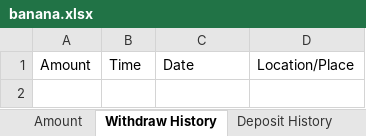
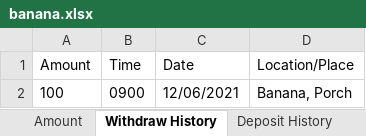
Before and after one commit to G2COMMANDER/Software-Engineering-Banking-Project, an Excel workbook: bin/Database/UserInformation/banana.xlsx, sheet Withdraw History, drawn as a sheet; values as stored, in another font and other column widths than the file's, no borders; the diff names each change by its address in the sheet, - before the commit and + after, or states it on an @@ line.

```diff
--- a/bin/Database/UserInformation/banana.xlsx (sheet Withdraw History)
+++ b/bin/Database/UserInformation/banana.xlsx (sheet Withdraw History)
+row 2: 100 | 0900 | 12/06/2021 | Banana, Porch
```
Also changed, not shown: sheet Deposit History, sheet Amount, src/Database/UserInformation/banana.xlsx.
